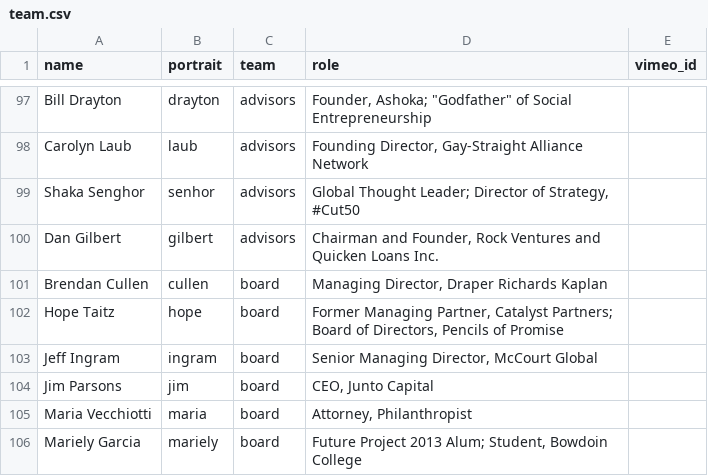
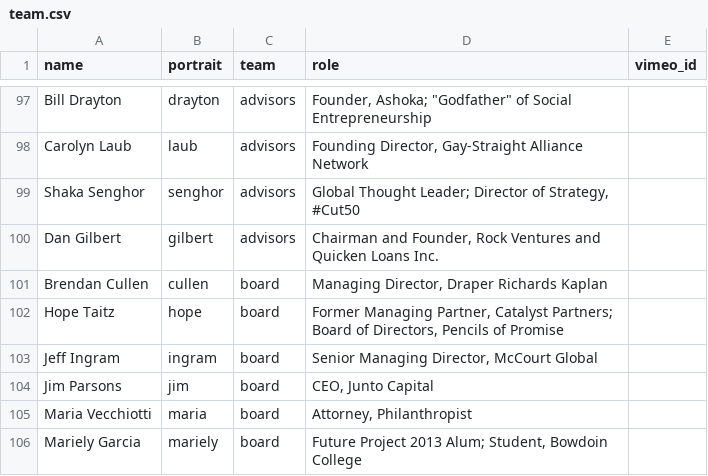
Before and after one commit to maggit/futureproject.github.com, a CSV file: _data/team.csv, drawn as a sheet; only a part is shown, gaps mark what is left out.

Commit message:
fix shaka's photo file name

```diff
--- a/_data/team.csv
+++ b/_data/team.csv
@@ -98,3 +98,3 @@ Bill Drayton,drayton,advisors,"Founder, Ashoka; ""Godfather"" of Social Entrepre
 Carolyn Laub,laub,advisors,"Founding Director, Gay-Straight Alliance Network",
-Shaka Senghor,senhor,advisors,"Global Thought Leader; Director of Strategy, #Cut50",
+Shaka Senghor,senghor,advisors,"Global Thought Leader; Director of Strategy, #Cut50",
 Dan Gilbert,gilbert,advisors,"Chairman and Founder, Rock Ventures and Quicken Loans Inc.",
```
